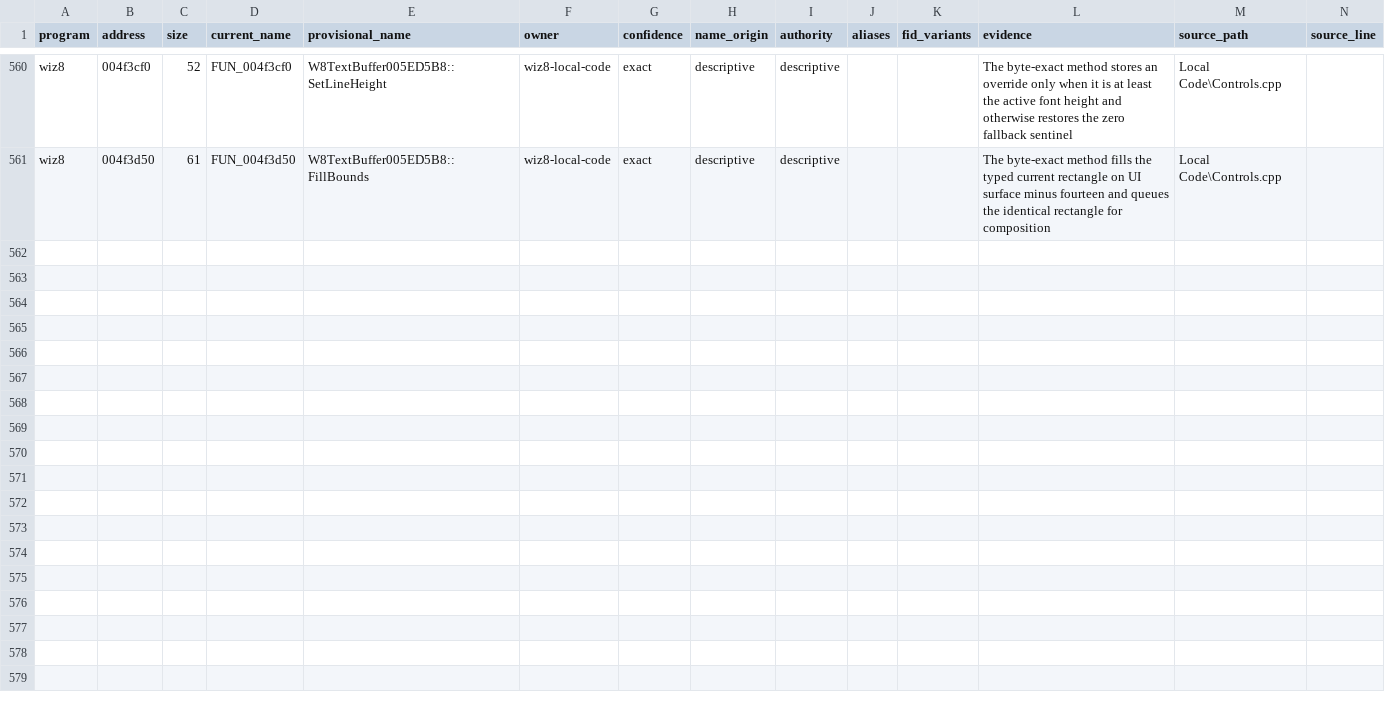
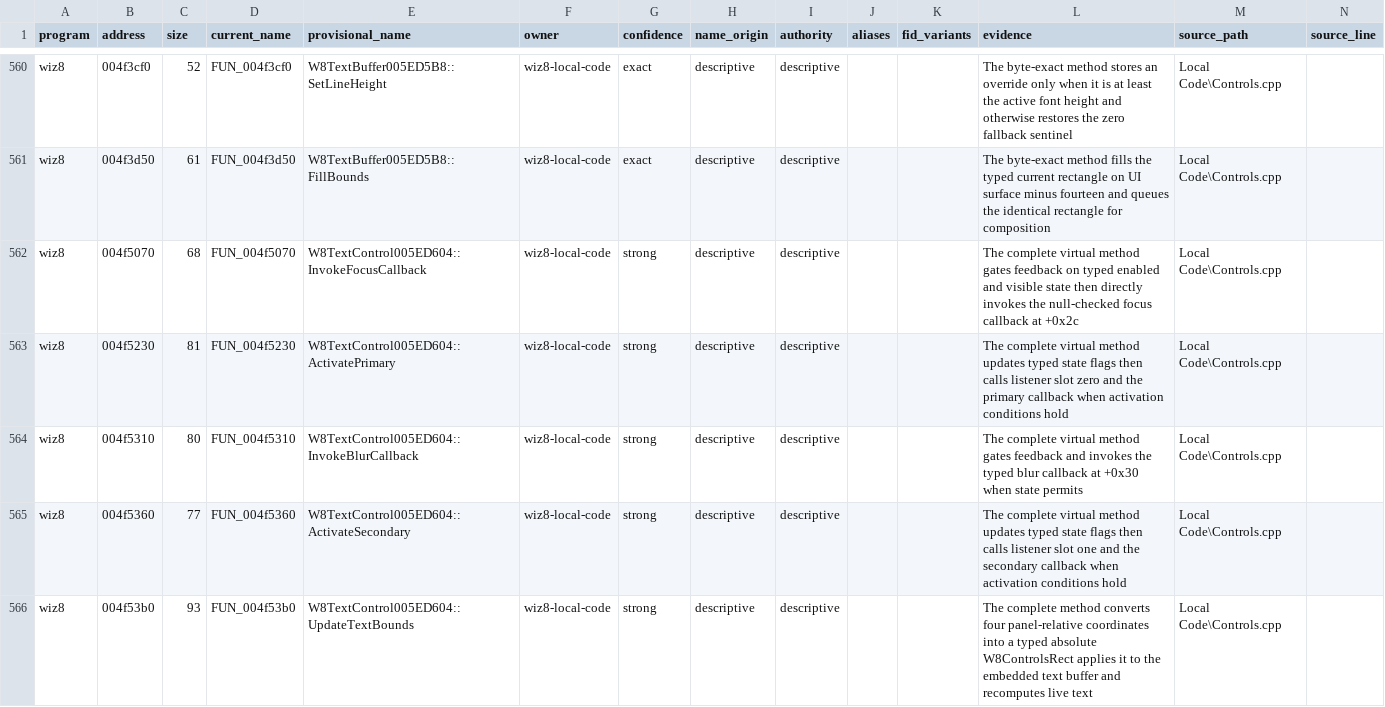
Before and after one commit to agluszak/wizardry-8-decomp, a CSV file: evidence/reviewed/wiz8/functions.csv, drawn as a sheet; only a part is shown, gaps mark what is left out; rows hold the shown columns only; the diff names each change by its address in the sheet, - before the commit and + after, or states it on an @@ line.

Commit message:
wiz8: port five text control callback methods

```diff
--- a/evidence/reviewed/wiz8/functions.csv
+++ b/evidence/reviewed/wiz8/functions.csv
+row 562: wiz8 | 004f5070 | 68 | FUN_004f5070 | W8TextControl005ED604::InvokeFocusCallback | wiz8-local-code | strong | descriptive | descriptive |  |  | The complete virtual method gates feedback on typed enabled and visible state then directly invokes the null-checked focus callback at +0x2c | Local Code\Controls.cpp
+row 563: wiz8 | 004f5230 | 81 | FUN_004f5230 | W8TextControl005ED604::ActivatePrimary | wiz8-local-code | strong | descriptive | descriptive |  |  | The complete virtual method updates typed state flags then calls listener slot zero and the primary callback when activation conditions hold | Local Code\Controls.cpp
+row 564: wiz8 | 004f5310 | 80 | FUN_004f5310 | W8TextControl005ED604::InvokeBlurCallback | wiz8-local-code | strong | descriptive | descriptive |  |  | The complete virtual method gates feedback and invokes the typed blur callback at +0x30 when state permits | Local Code\Controls.cpp
+row 565: wiz8 | 004f5360 | 77 | FUN_004f5360 | W8TextControl005ED604::ActivateSecondary | wiz8-local-code | strong | descriptive | descriptive |  |  | The complete virtual method updates typed state flags then calls listener slot one and the secondary callback when activation conditions hold | Local Code\Controls.cpp
+row 566: wiz8 | 004f53b0 | 93 | FUN_004f53b0 | W8TextControl005ED604::UpdateTextBounds | wiz8-local-code | strong | descriptive | descriptive |  |  | The complete method converts four panel-relative coordinates into a typed absolute W8ControlsRect applies it to the embedded text buffer and recomputes live text | Local Code\Controls.cpp
```
Also changed, not shown: config/reccmp/wiz8-gameplay-boundaries.csv, evidence/reviewed/wiz8/classes.csv, 5 other files.
